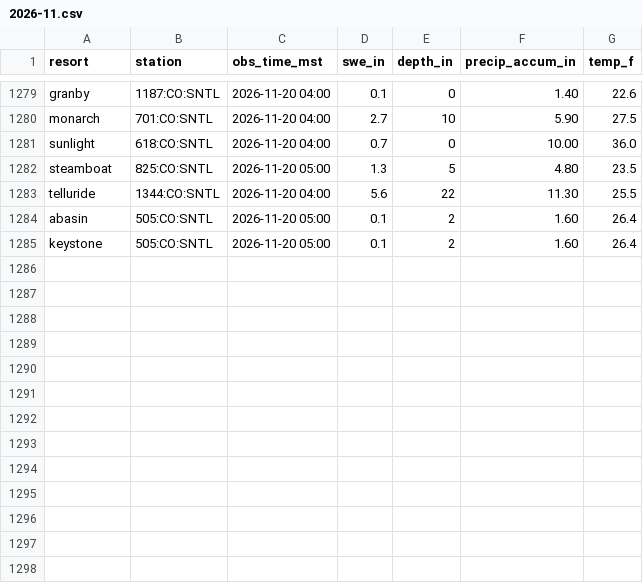
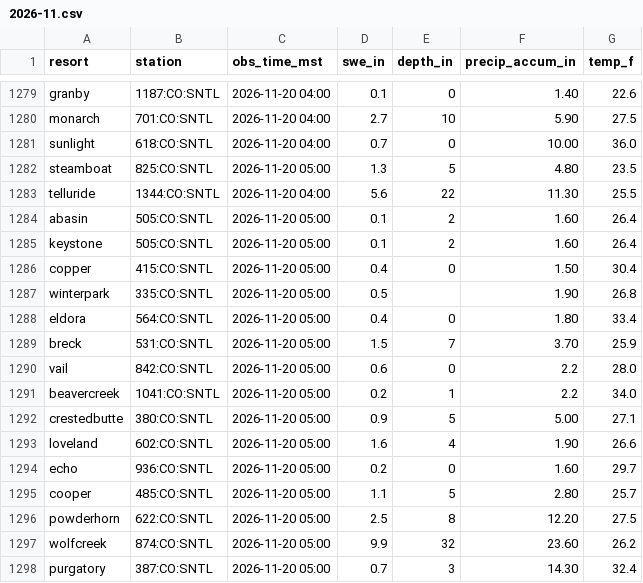
Before and after one commit to i70skibum/ski-logger, a CSV file: data/snotel/2026-11.csv, drawn as a sheet; only a part is shown, gaps mark what is left out; the diff names each change by its address in the sheet, - before the commit and + after, or states it on an @@ line.

Commit message:
data 2026-11-20T13:31Z

```diff
--- a/data/snotel/2026-11.csv
+++ b/data/snotel/2026-11.csv
+row 1286: copper | 415:CO:SNTL | 2026-11-20 05:00 | 0.4 | 0 | 1.50 | 30.4
+row 1287: winterpark | 335:CO:SNTL | 2026-11-20 05:00 | 0.5 |  | 1.90 | 26.8
+row 1288: eldora | 564:CO:SNTL | 2026-11-20 05:00 | 0.4 | 0 | 1.80 | 33.4
+row 1289: breck | 531:CO:SNTL | 2026-11-20 05:00 | 1.5 | 7 | 3.70 | 25.9
+row 1290: vail | 842:CO:SNTL | 2026-11-20 05:00 | 0.6 | 0 | 2.2 | 28.0
+row 1291: beavercreek | 1041:CO:SNTL | 2026-11-20 05:00 | 0.2 | 1 | 2.2 | 34.0
+row 1292: crestedbutte | 380:CO:SNTL | 2026-11-20 05:00 | 0.9 | 5 | 5.00 | 27.1
+row 1293: loveland | 602:CO:SNTL | 2026-11-20 05:00 | 1.6 | 4 | 1.90 | 26.6
+row 1294: echo | 936:CO:SNTL | 2026-11-20 05:00 | 0.2 | 0 | 1.60 | 29.7
+row 1295: cooper | 485:CO:SNTL | 2026-11-20 05:00 | 1.1 | 5 | 2.80 | 25.7
+row 1296: powderhorn | 622:CO:SNTL | 2026-11-20 05:00 | 2.5 | 8 | 12.20 | 27.5
+row 1297: wolfcreek | 874:CO:SNTL | 2026-11-20 05:00 | 9.9 | 32 | 23.60 | 26.2
+row 1298: purgatory | 387:CO:SNTL | 2026-11-20 05:00 | 0.7 | 3 | 14.30 | 32.4
```
Also changed, not shown: data/speed/2026-11.csv, 2 other files.
